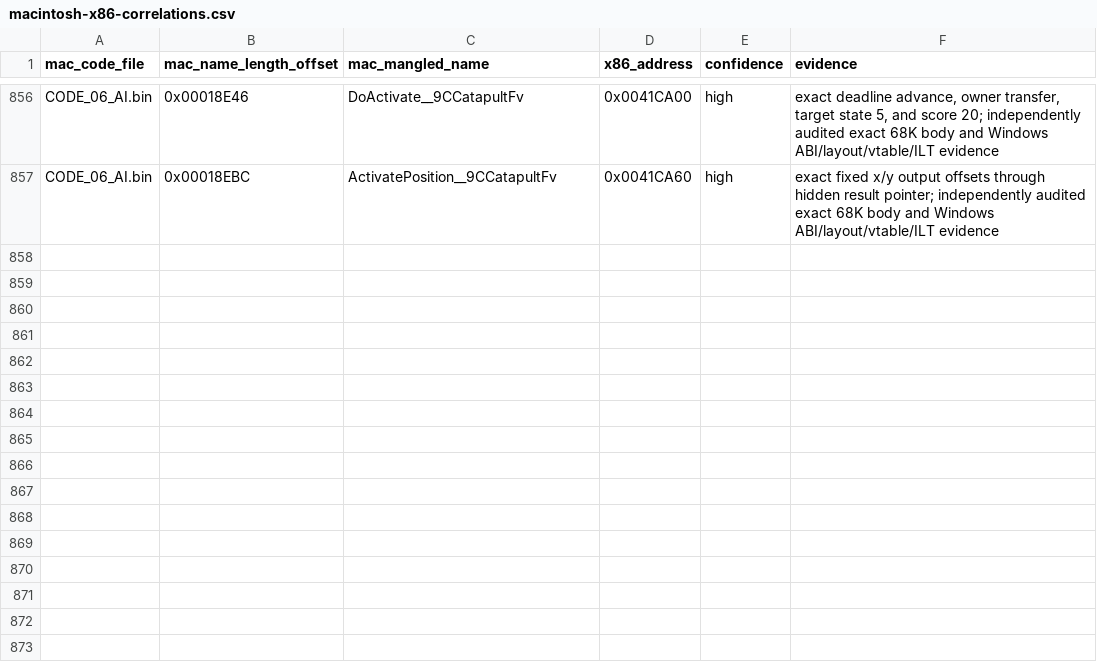
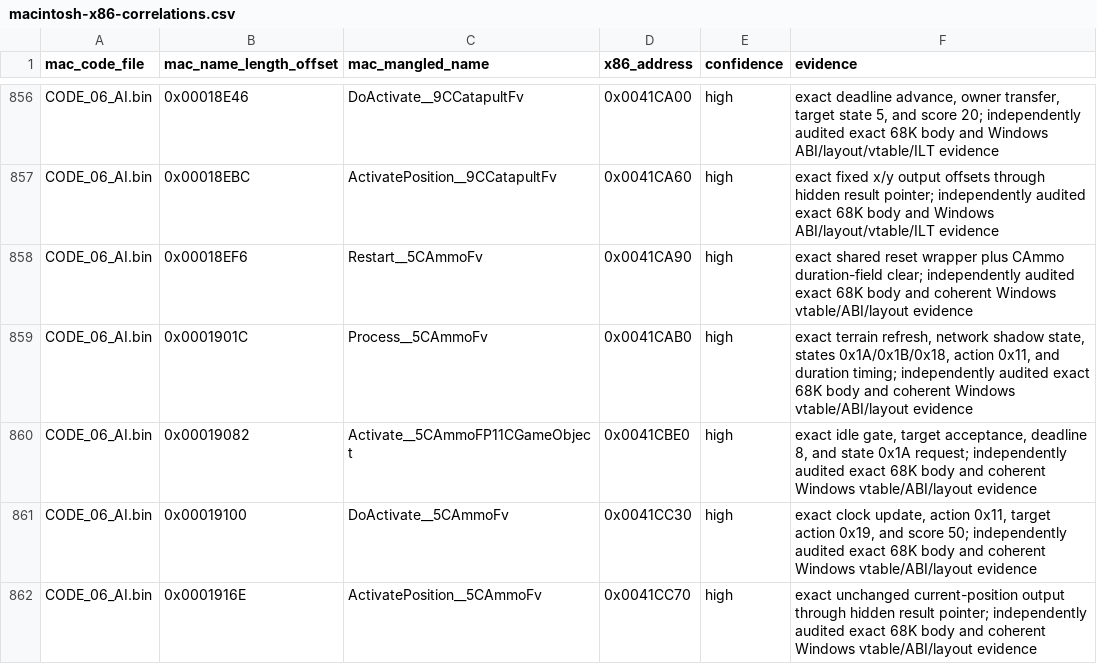
Before and after one commit to vonhoff/lemball-decomp, a CSV file: data/macintosh-x86-correlations.csv, drawn as a sheet; only a part is shown, gaps mark what is left out.

```diff
--- a/data/macintosh-x86-correlations.csv
+++ b/data/macintosh-x86-correlations.csv
@@ -857 +857,6 @@ CODE_06_AI.bin,0x00018E46,DoActivate__9CCatapultFv,0x0041CA00,high,"exact deadli
 CODE_06_AI.bin,0x00018EBC,ActivatePosition__9CCatapultFv,0x0041CA60,high,"exact fixed x/y output offsets through hidden result pointer; independently audited exact 68K body and Windows ABI/layout/vtable/ILT evidence"
+CODE_06_AI.bin,0x00018EF6,Restart__5CAmmoFv,0x0041CA90,high,"exact shared reset wrapper plus CAmmo duration-field clear; independently audited exact 68K body and coherent Windows vtable/ABI/layout evidence"
+CODE_06_AI.bin,0x0001901C,Process__5CAmmoFv,0x0041CAB0,high,"exact terrain refresh, network shadow state, states 0x1A/0x1B/0x18, action 0x11, and duration timing; independently audited exact 68K body and coherent Windows vtable/ABI/layout evidence"
+CODE_06_AI.bin,0x00019082,Activate__5CAmmoFP11CGameObject,0x0041CBE0,high,"exact idle gate, target acceptance, deadline 8, and state 0x1A request; independently audited exact 68K body and coherent Windows vtable/ABI/layout evidence"
+CODE_06_AI.bin,0x00019100,DoActivate__5CAmmoFv,0x0041CC30,high,"exact clock update, action 0x11, target action 0x19, and score 50; independently audited exact 68K body and coherent Windows vtable/ABI/layout evidence"
+CODE_06_AI.bin,0x0001916E,ActivatePosition__5CAmmoFv,0x0041CC70,high,"exact unchanged current-position output through hidden result pointer; independently audited exact 68K body and coherent Windows vtable/ABI/layout evidence"
```
Also changed, not shown: data/macintosh-correlation-integrity.csv, data/macintosh-symbol-coverage.csv, 4 other files.
